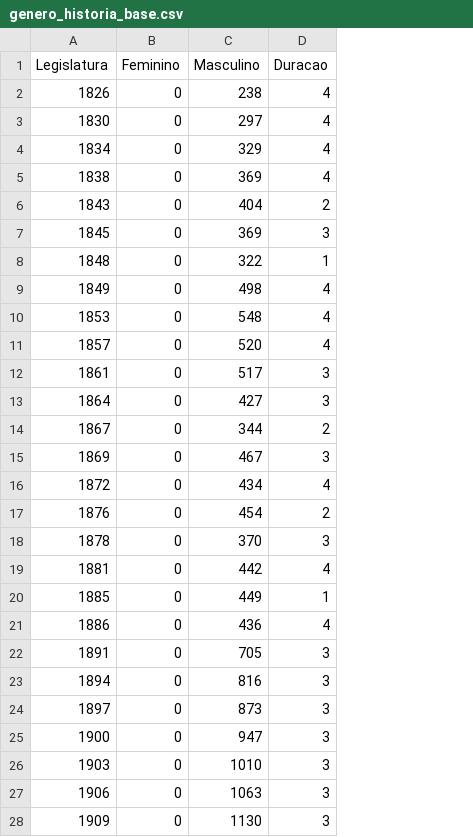
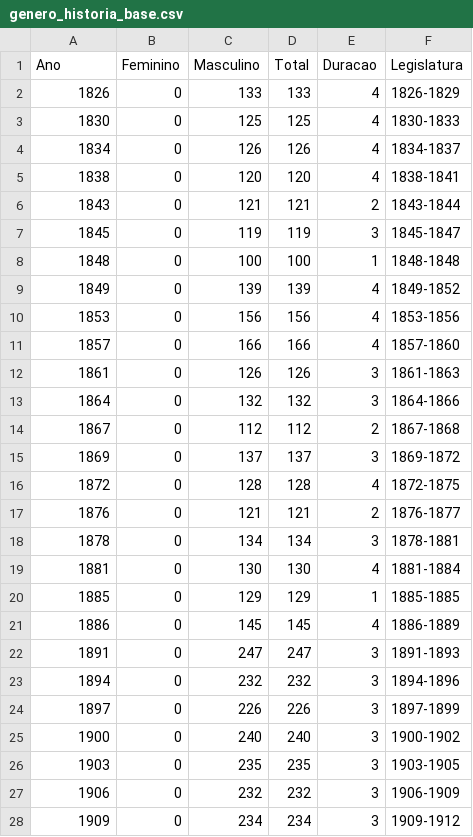
Before and after one commit to radar-parlamentar/radar, a CSV file: radar_parlamentar/static/files/codes/js/genero_historia_base.csv, drawn as a sheet; only a part is shown; the diff covers the shown part only; the diff names each change by its address in the sheet, - before the commit and + after, or states it on an @@ line.

Commit message:
serie historica de genero praticamente pronta

```diff
--- a/radar_parlamentar/static/files/codes/js/genero_historia_base.csv
+++ b/radar_parlamentar/static/files/codes/js/genero_historia_base.csv
+column D (Total), rows 2-28: 133 | 125 | 126 | 120 | 121 | 119 | 100 | 139 | 156 | 166 | 126 | 132 | 112 | 137 | 128 | 121 | 134 | 130 | 129 | 145 | 247 | 232 | 226 | 240 | 235 | 232 | 234
+column F (Legislatura), rows 2-28: 1826-1829 | 1830-1833 | 1834-1837 | 1838-1841 | 1843-1844 | 1845-1847 | 1848-1848 | 1849-1852 | 1853-1856 | 1857-1860 | 1861-1863 | 1864-1866 | 1867-1868 | 1869-1872 | 1872-1875 | 1876-1877 | 1878-1881 | 1881-1884 | 1885-1885 | 1886-1889 | 1891-1893 | 1894-1896 | 1897-1899 | 1900-1902 | 1903-1905 | 1906-1909 | 1909-1912
-A1: Legislatura
+A1: Ano
-C2 (Masculino): 238
+C2 (Masculino): 133
-C3 (Masculino): 297
+C3 (Masculino): 125
-C4 (Masculino): 329
+C4 (Masculino): 126
-C5 (Masculino): 369
+C5 (Masculino): 120
-C6 (Masculino): 404
+C6 (Masculino): 121
-C7 (Masculino): 369
+C7 (Masculino): 119
-C8 (Masculino): 322
+C8 (Masculino): 100
-C9 (Masculino): 498
+C9 (Masculino): 139
-C10 (Masculino): 548
+C10 (Masculino): 156
-C11 (Masculino): 520
+C11 (Masculino): 166
-C12 (Masculino): 517
+C12 (Masculino): 126
-C13 (Masculino): 427
+C13 (Masculino): 132
-C14 (Masculino): 344
+C14 (Masculino): 112
-C15 (Masculino): 467
+C15 (Masculino): 137
-C16 (Masculino): 434
+C16 (Masculino): 128
-C17 (Masculino): 454
+C17 (Masculino): 121
-C18 (Masculino): 370
+C18 (Masculino): 134
-C19 (Masculino): 442
+C19 (Masculino): 130
-C20 (Masculino): 449
+C20 (Masculino): 129
-C21 (Masculino): 436
+C21 (Masculino): 145
-C22 (Masculino): 705
+C22 (Masculino): 247
-C23 (Masculino): 816
+C23 (Masculino): 232
-C24 (Masculino): 873
+C24 (Masculino): 226
-C25 (Masculino): 947
+C25 (Masculino): 240
-C26 (Masculino): 1010
+C26 (Masculino): 235
-C27 (Masculino): 1063
+C27 (Masculino): 232
-C28 (Masculino): 1130
+C28 (Masculino): 234
```
Also changed, not shown: 44 edited cells elsewhere in this file, 3 other files.
